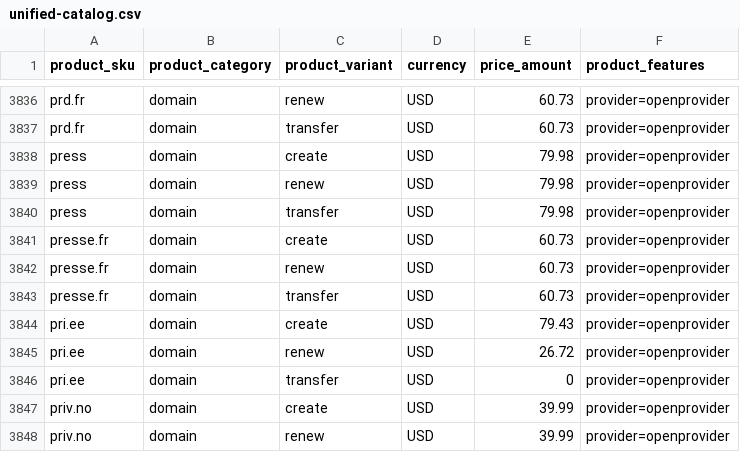
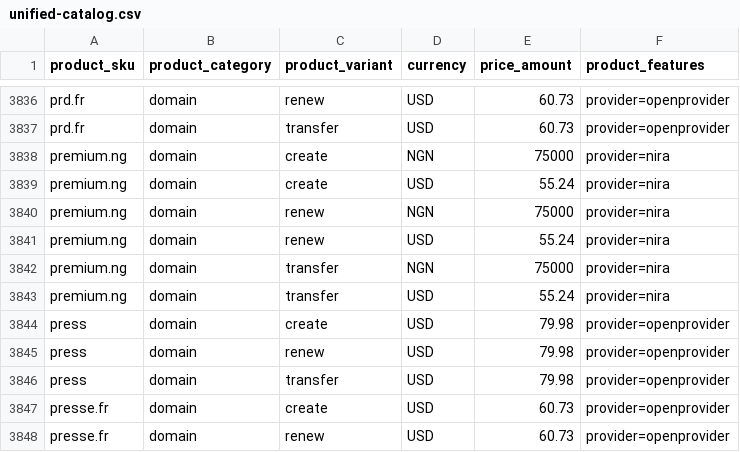
Before and after one commit to namewiz/registrar-pricelist, a CSV file: data/unified-catalog.csv, drawn as a sheet; only a part is shown, gaps mark what is left out; the shorter side is filled out with more unchanged rows.

Commit message:
Add premium domains to the catalog

```diff
--- a/data/unified-catalog.csv
+++ b/data/unified-catalog.csv
@@ -3837,2 +3837,8 @@ prd.fr,domain,renew,USD,60.73,provider=openprovider
 prd.fr,domain,transfer,USD,60.73,provider=openprovider
+premium.ng,domain,create,NGN,75000,provider=nira
+premium.ng,domain,create,USD,55.24,provider=nira
+premium.ng,domain,renew,NGN,75000,provider=nira
+premium.ng,domain,renew,USD,55.24,provider=nira
+premium.ng,domain,transfer,NGN,75000,provider=nira
+premium.ng,domain,transfer,USD,55.24,provider=nira
 press,domain,create,USD,79.98,provider=openprovider
```
Also changed, not shown: data/unified-create-prices.csv, data/unified-renew-prices.csv, 5 other files.
